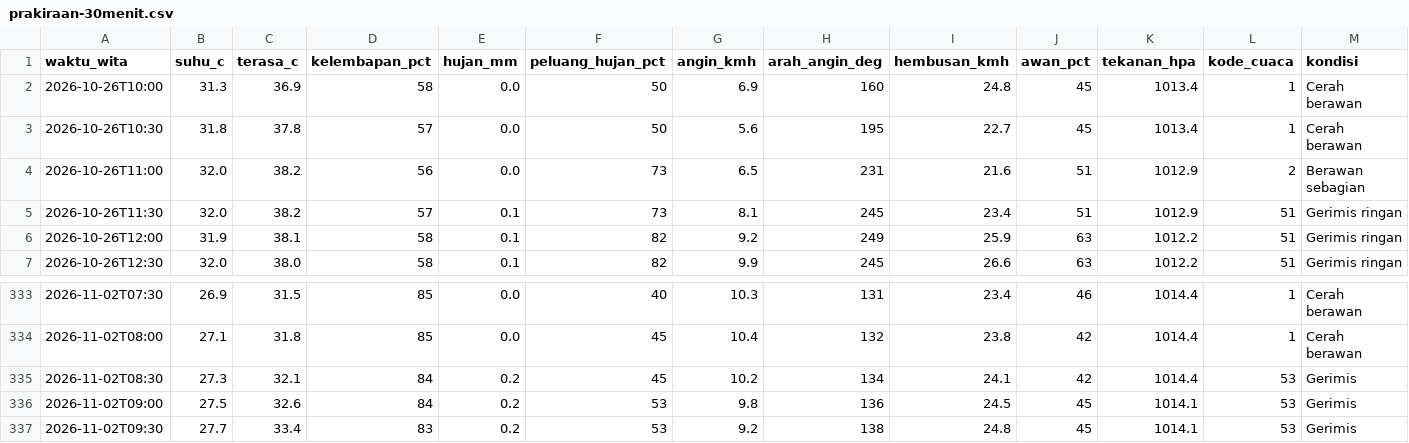
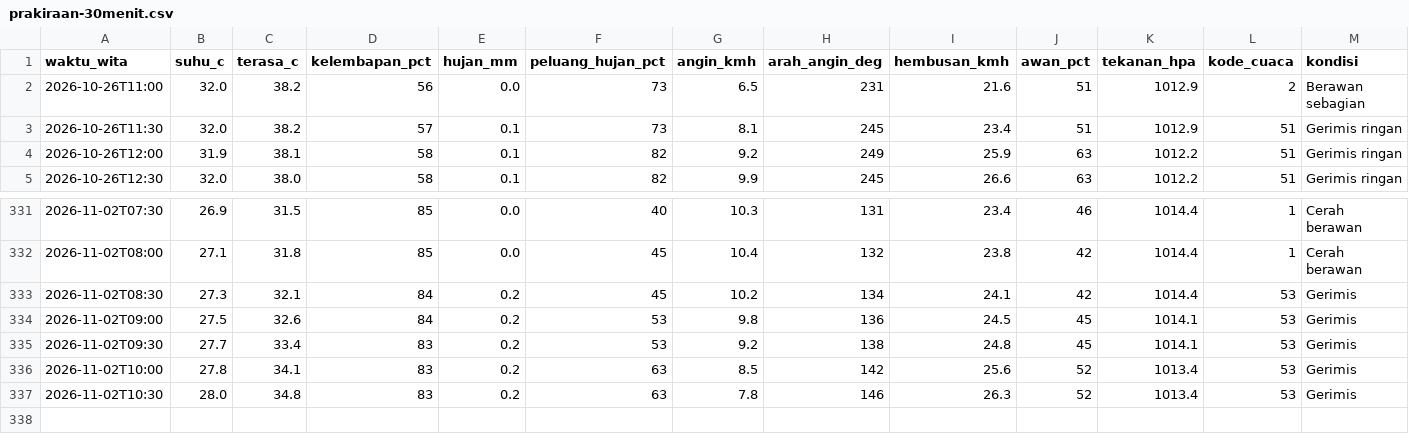
Before and after one commit to ariblackheart-cyber/cuaca-mataram, a CSV file: data/prakiraan-30menit.csv, drawn as a sheet; only a part is shown, gaps mark what is left out; removed rows and columns are numbered as before the commit, all else as after; the diff names each change by its address in the sheet, - before the commit and + after, or states it on an @@ line.

```diff
--- a/data/prakiraan-30menit.csv
+++ b/data/prakiraan-30menit.csv
-row 2: 2026-10-26T10:00 | 31.3 | 36.9 | 58 | 0.0 | 50 | 6.9 | 160 | 24.8 | 45 | 1013.4 | 1 | Cerah berawan
-row 3: 2026-10-26T10:30 | 31.8 | 37.8 | 57 | 0.0 | 50 | 5.6 | 195 | 22.7 | 45 | 1013.4 | 1 | Cerah berawan
+row 336: 2026-11-02T10:00 | 27.8 | 34.1 | 83 | 0.2 | 63 | 8.5 | 142 | 25.6 | 52 | 1013.4 | 53 | Gerimis
+row 337: 2026-11-02T10:30 | 28.0 | 34.8 | 83 | 0.2 | 63 | 7.8 | 146 | 26.3 | 52 | 1013.4 | 53 | Gerimis
```
Also changed, not shown: data/outlook.csv, 3 other files.
